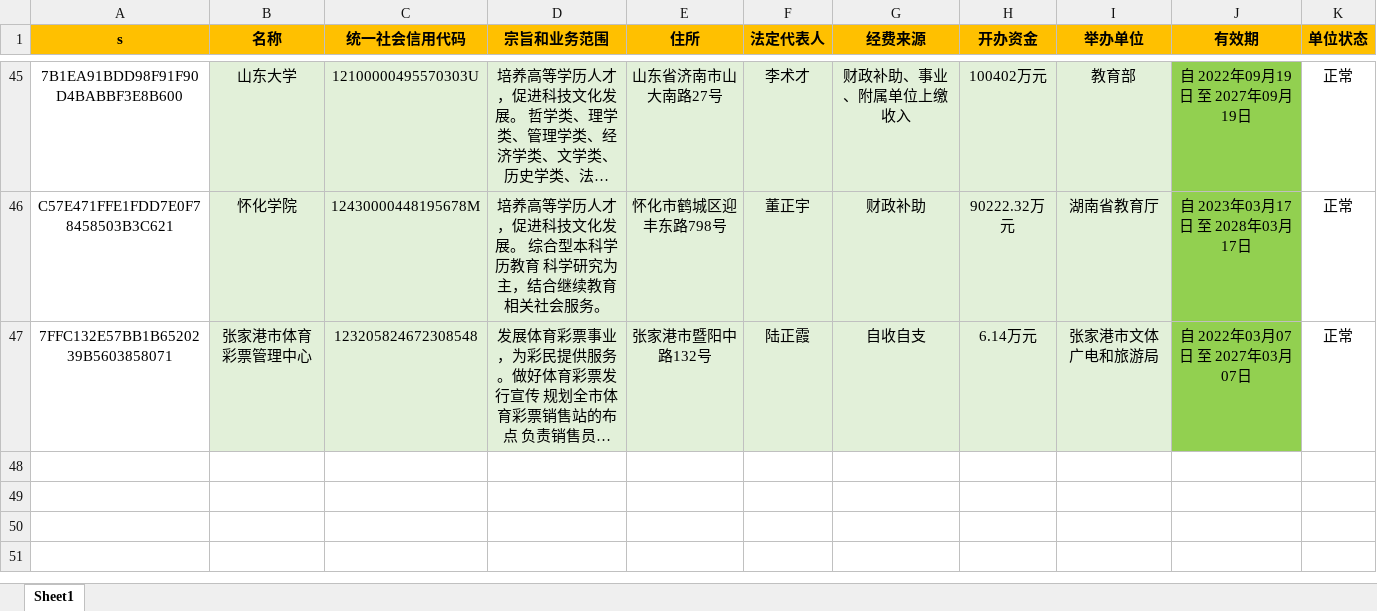
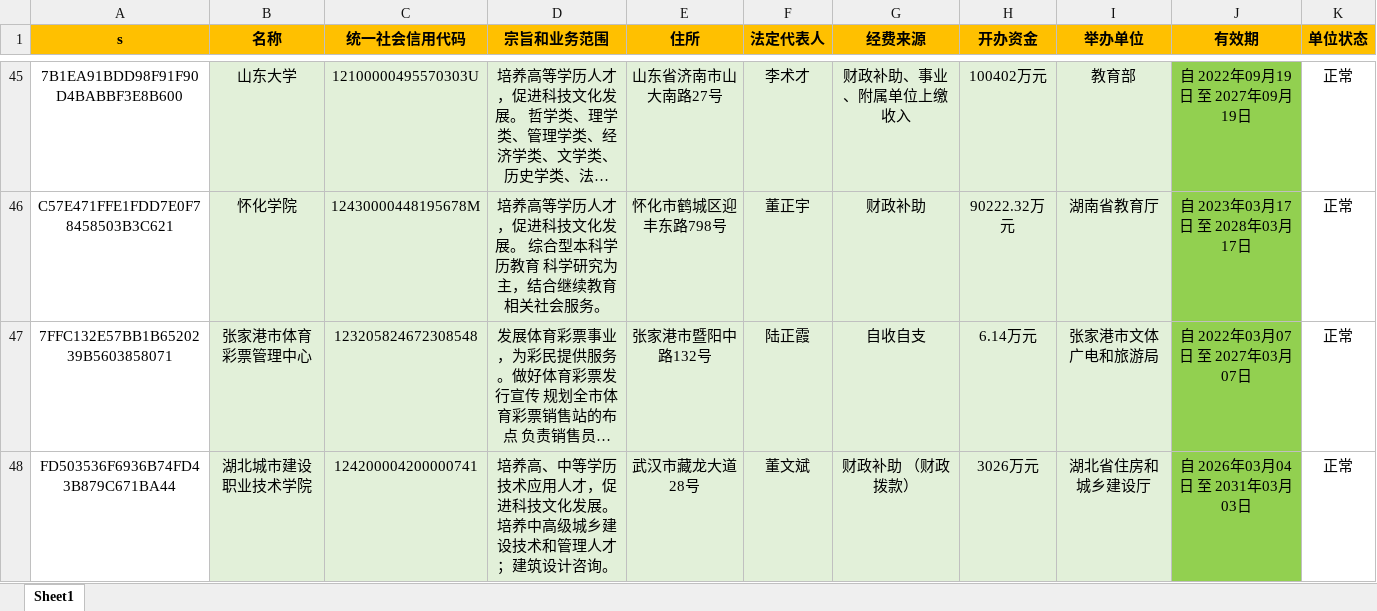
Before and after one commit to search-gjsy-gov/sydwCx, an Excel workbook: data.xlsx, sheet Sheet1, drawn as a sheet; only a part is shown, gaps mark what is left out; long unchanged cells end in …; values as stored, in another font and other column widths than the file's, no borders; the diff names each change by its address in the sheet, - before the commit and + after, or states it on an @@ line.

Commit message:
Add files via upload

```diff
--- a/data.xlsx (sheet Sheet1)
+++ b/data.xlsx (sheet Sheet1)
+row 48: FD503536F6936B74FD43B879C671BA44 | 湖北城市建设职业技术学院 | 124200004200000741 | 培养高、中等学历技术应用人才，促进科技文化发展。培养中高级城乡建设技术和管理人才；建筑设计咨询。 | 武汉市藏龙大道28号 | 董文斌 | 财政补助 （财政拨款） | 3026万元 | 湖北省住房和城乡建设厅 | 自 2026年03月04日 至 2031年03月03日 | 正常
```
